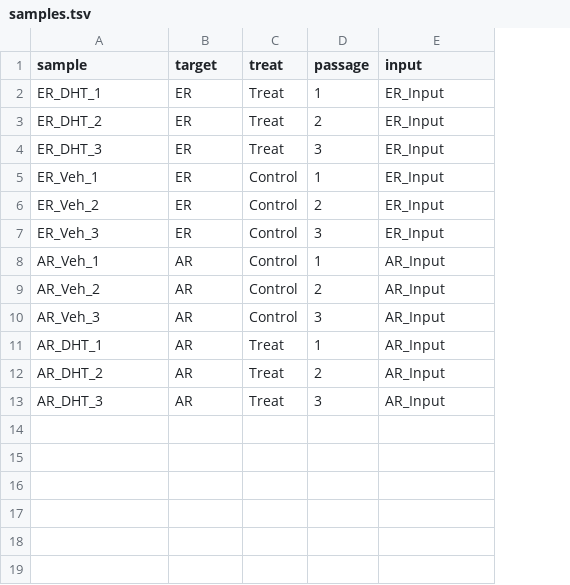
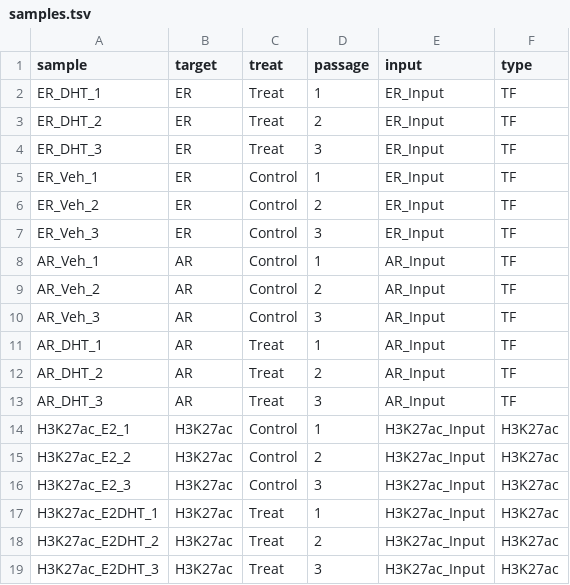
Before and after one commit to smped/GRAVI, a TSV file: config/samples.tsv, drawn as a sheet; the diff names each change by its address in the sheet, - before the commit and + after, or states it on an @@ line.

```diff
--- a/config/samples.tsv
+++ b/config/samples.tsv
+column F (type), rows 2-13: all TF
+row 14: H3K27ac_E2_1 | H3K27ac | Control | 1 | H3K27ac_Input | H3K27ac
+row 15: H3K27ac_E2_2 | H3K27ac | Control | 2 | H3K27ac_Input | H3K27ac
+row 16: H3K27ac_E2_3 | H3K27ac | Control | 3 | H3K27ac_Input | H3K27ac
+row 17: H3K27ac_E2DHT_1 | H3K27ac | Treat | 1 | H3K27ac_Input | H3K27ac
+row 18: H3K27ac_E2DHT_2 | H3K27ac | Treat | 2 | H3K27ac_Input | H3K27ac
+row 19: H3K27ac_E2DHT_3 | H3K27ac | Treat | 3 | H3K27ac_Input | H3K27ac
```
Also changed, not shown: 1 other file.
